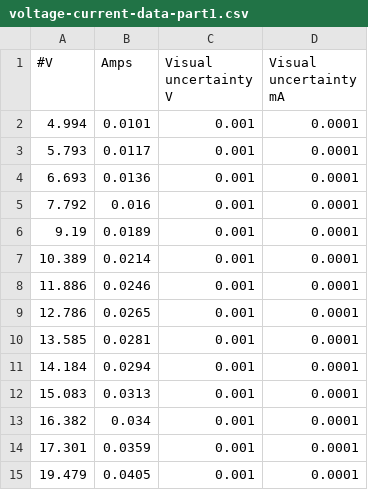
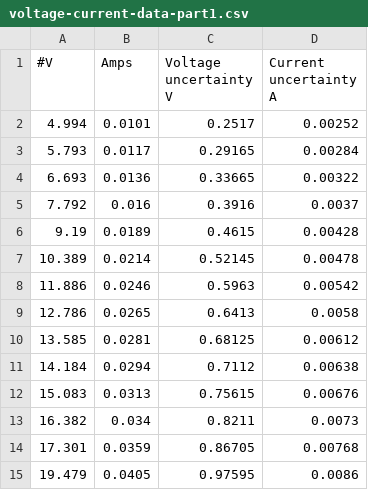
Before and after one commit to rkumaruoft/PHY224, a CSV file: Ohms and Powers lab/voltage-current-data-part1.csv, drawn as a sheet.

Commit message:
Ohm's Law part 1 changes to the uncertainties

```diff
--- a/Ohms and Powers lab/voltage-current-data-part1.csv
+++ b/Ohms and Powers lab/voltage-current-data-part1.csv
@@ -1,15 +1,15 @@
-#V,Amps,Visual uncertainty V,Visual uncertainty mA
-4.994,0.0101,0.001,0.0001
-5.793,0.0117,0.001,0.0001
-6.693,0.0136,0.001,0.0001
-7.792,0.016,0.001,0.0001
-9.19,0.0189,0.001,0.0001
-10.389,0.0214,0.001,0.0001
-11.886,0.0246,0.001,0.0001
-12.786,0.0265,0.001,0.0001
-13.585,0.0281,0.001,0.0001
-14.184,0.0294,0.001,0.0001
-15.083,0.0313,0.001,0.0001
-16.382,0.034,0.001,0.0001
-17.301,0.0359,0.001,0.0001
-19.479,0.0405,0.001,0.0001
+#V,Amps,Voltage uncertainty V,Current uncertainty A
+4.994,0.0101,0.2517,0.00252
+5.793,0.0117,0.29165,0.00284
+6.693,0.0136,0.33665,0.00322
+7.792,0.016,0.3916,0.0037
+9.19,0.0189,0.4615,0.00428
+10.389,0.0214,0.52145,0.00478
+11.886,0.0246,0.5963,0.00542
+12.786,0.0265,0.6413,0.0058
+13.585,0.0281,0.68125,0.00612
+14.184,0.0294,0.7112,0.00638
+15.083,0.0313,0.75615,0.00676
+16.382,0.034,0.8211,0.0073
+17.301,0.0359,0.86705,0.00768
+19.479,0.0405,0.97595,0.0086
```
Also changed, not shown: 3 other files.
